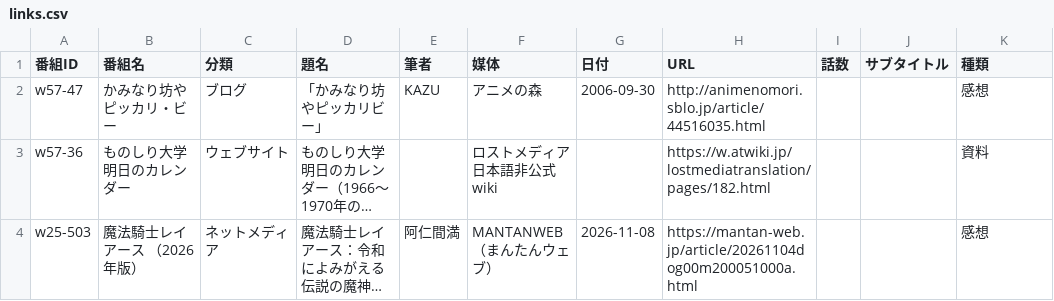
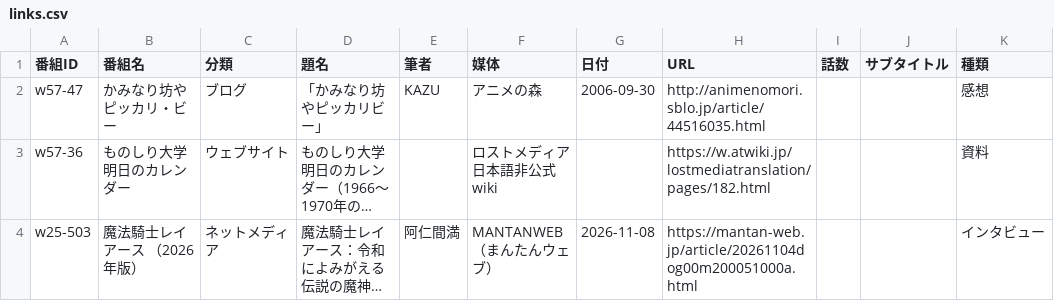
Before and after one commit to nzanke/anime-world, a CSV file: content/links.csv, drawn as a sheet; long unchanged cells end in …; the diff names each change by its address in the sheet, - before the commit and + after, or states it on an @@ line.

```diff
--- a/content/links.csv
+++ b/content/links.csv
-K4 (種類): 感想
+K4 (種類): インタビュー
```
Also changed, not shown: 3 other files.
